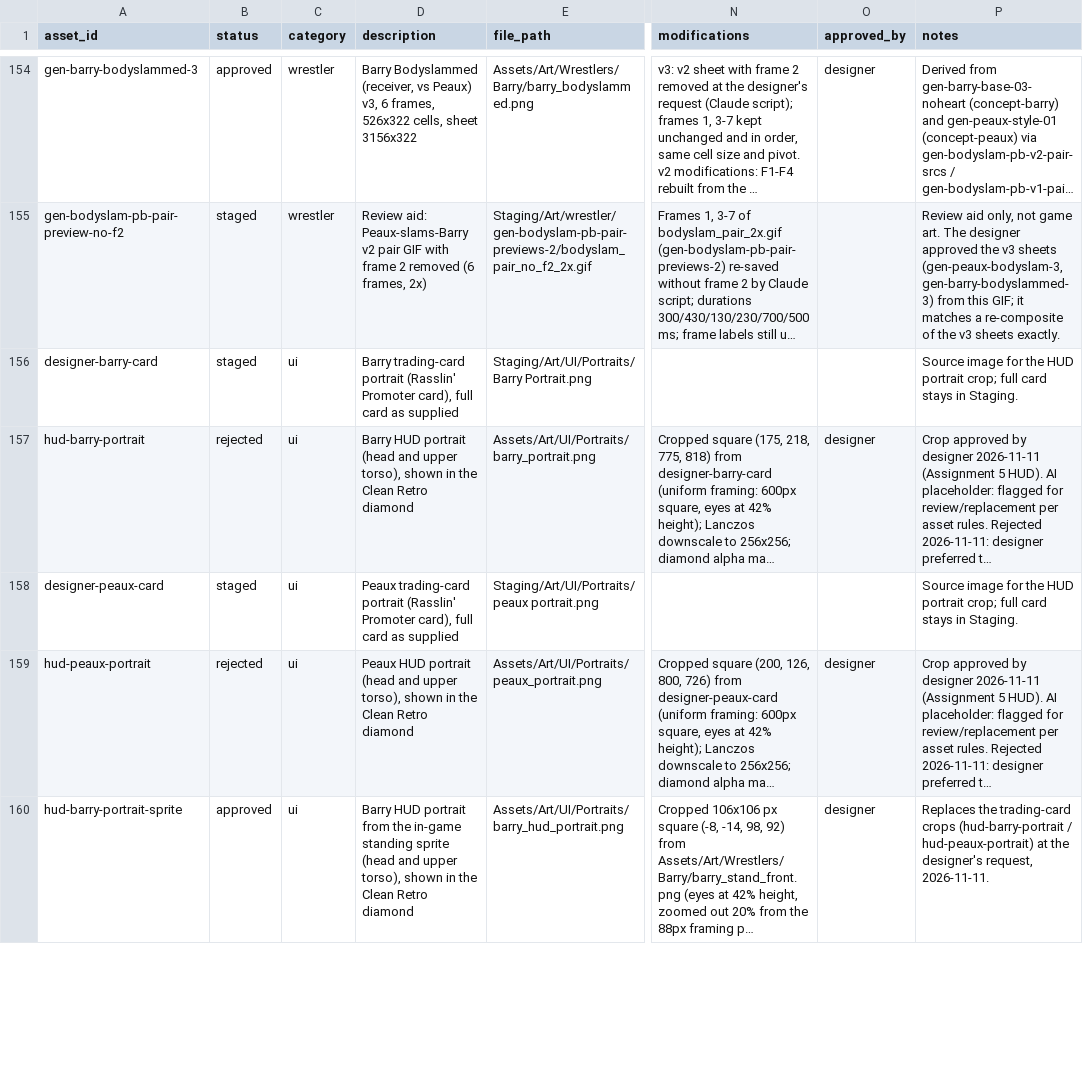
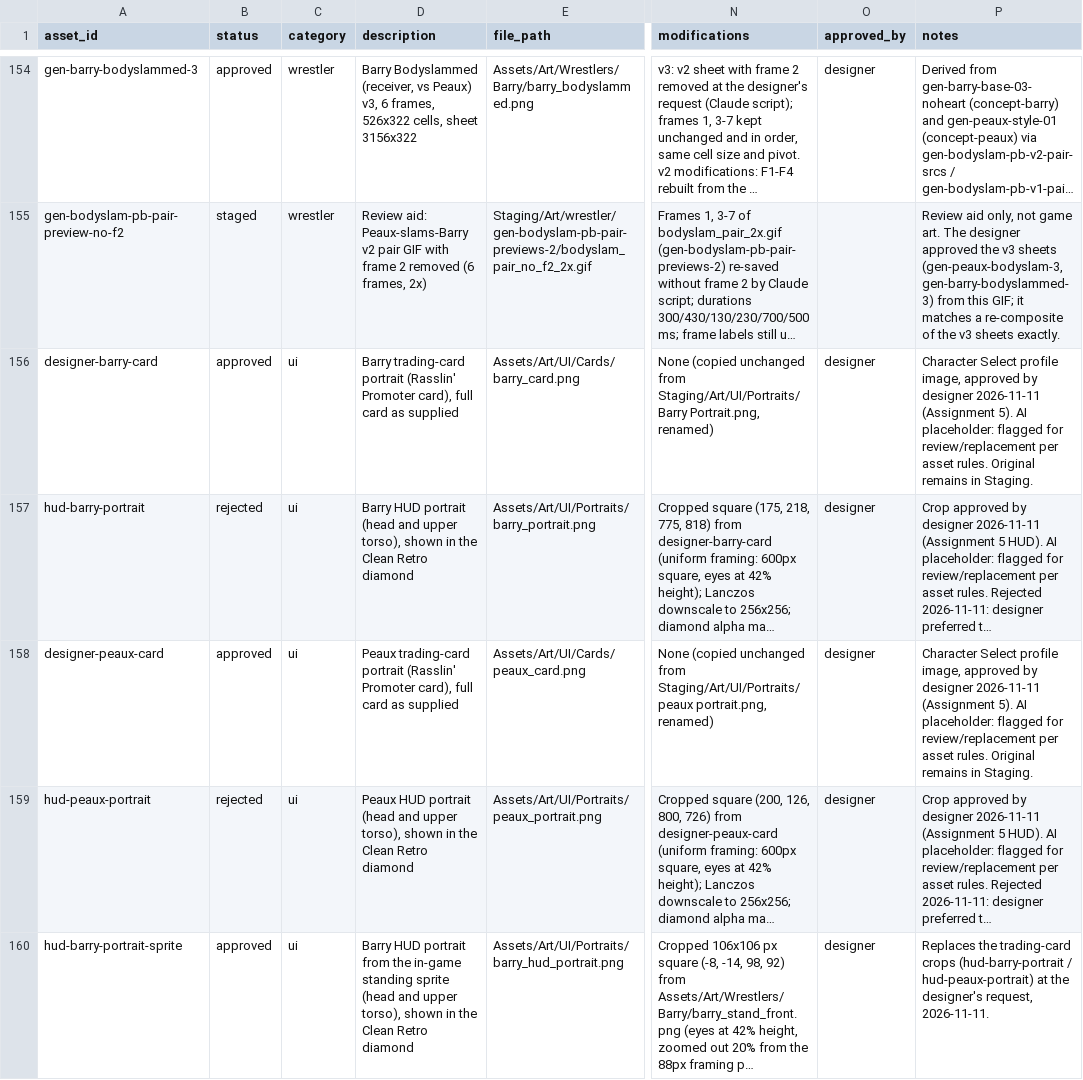
Before and after one commit to stadanko/rural-rumble-2026-10-22_21-12-08, a CSV file: docs/ASSET_REGISTRY.csv, drawn as a sheet; only a part is shown, gaps mark what is left out; long unchanged cells end in …; the diff names each change by its address in the sheet, - before the commit and + after, or states it on an @@ line.

```diff
--- a/docs/ASSET_REGISTRY.csv
+++ b/docs/ASSET_REGISTRY.csv
-B156 (status): staged
+B156 (status): approved
-E156 (file_path): Staging/Art/UI/Portraits/Barry Portrait.png
+E156 (file_path): Assets/Art/UI/Cards/barry_card.png
-N156 (modifications): (empty)
+N156 (modifications): None (copied unchanged from Staging/Art/UI/Portraits/Barry Portrait.png, renamed)
-O156 (approved_by): (empty)
+O156 (approved_by): designer
-P156 (notes): Source image for the HUD portrait crop; full card stays in Staging.
+P156 (notes): Character Select profile image, approved by designer 2026-11-11 (Assignment 5). AI placeholder: flagged for review/replacement per asset rules. Original remains in Staging.
-B158 (status): staged
+B158 (status): approved
-E158 (file_path): Staging/Art/UI/Portraits/peaux portrait.png
+E158 (file_path): Assets/Art/UI/Cards/peaux_card.png
-N158 (modifications): (empty)
+N158 (modifications): None (copied unchanged from Staging/Art/UI/Portraits/peaux portrait.png, renamed)
-O158 (approved_by): (empty)
+O158 (approved_by): designer
-P158 (notes): Source image for the HUD portrait crop; full card stays in Staging.
+P158 (notes): Character Select profile image, approved by designer 2026-11-11 (Assignment 5). AI placeholder: flagged for review/replacement per asset rules. Original remains in Staging.
```
Also changed, not shown: 38 other files.
